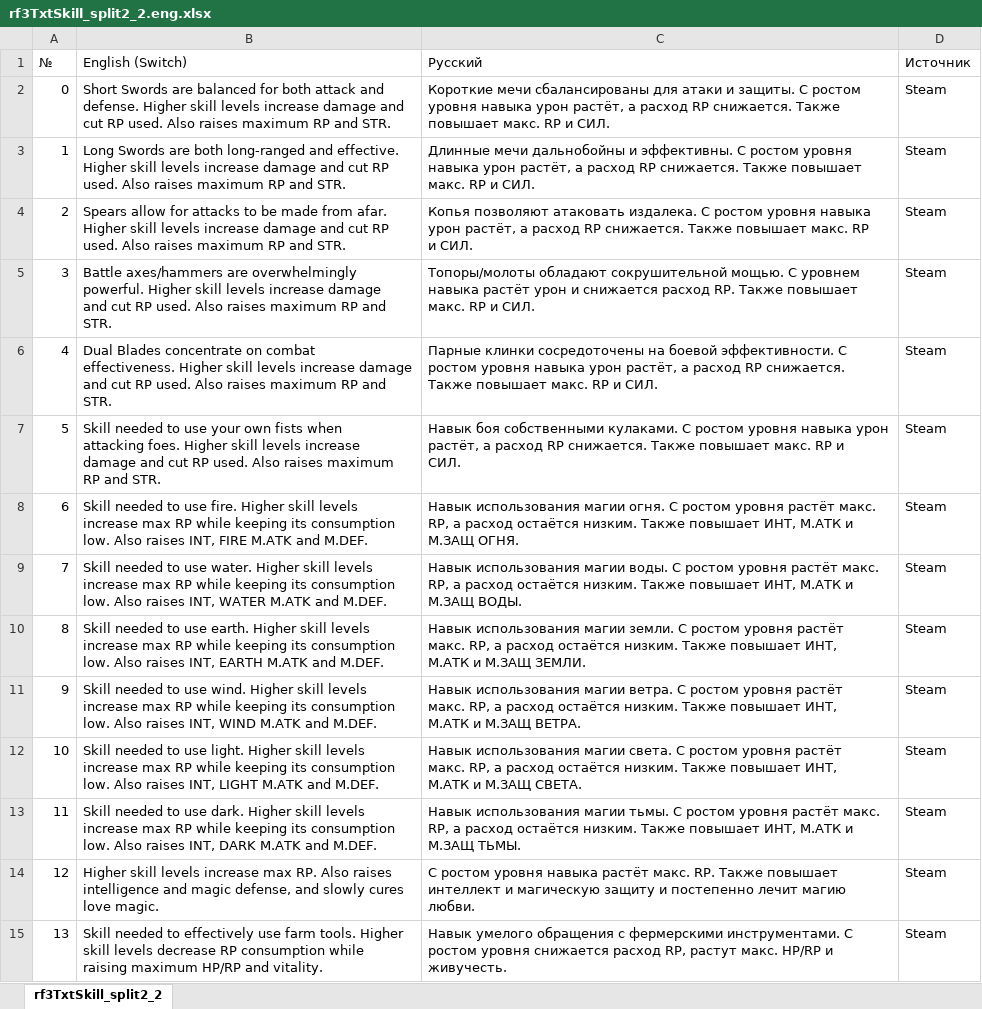
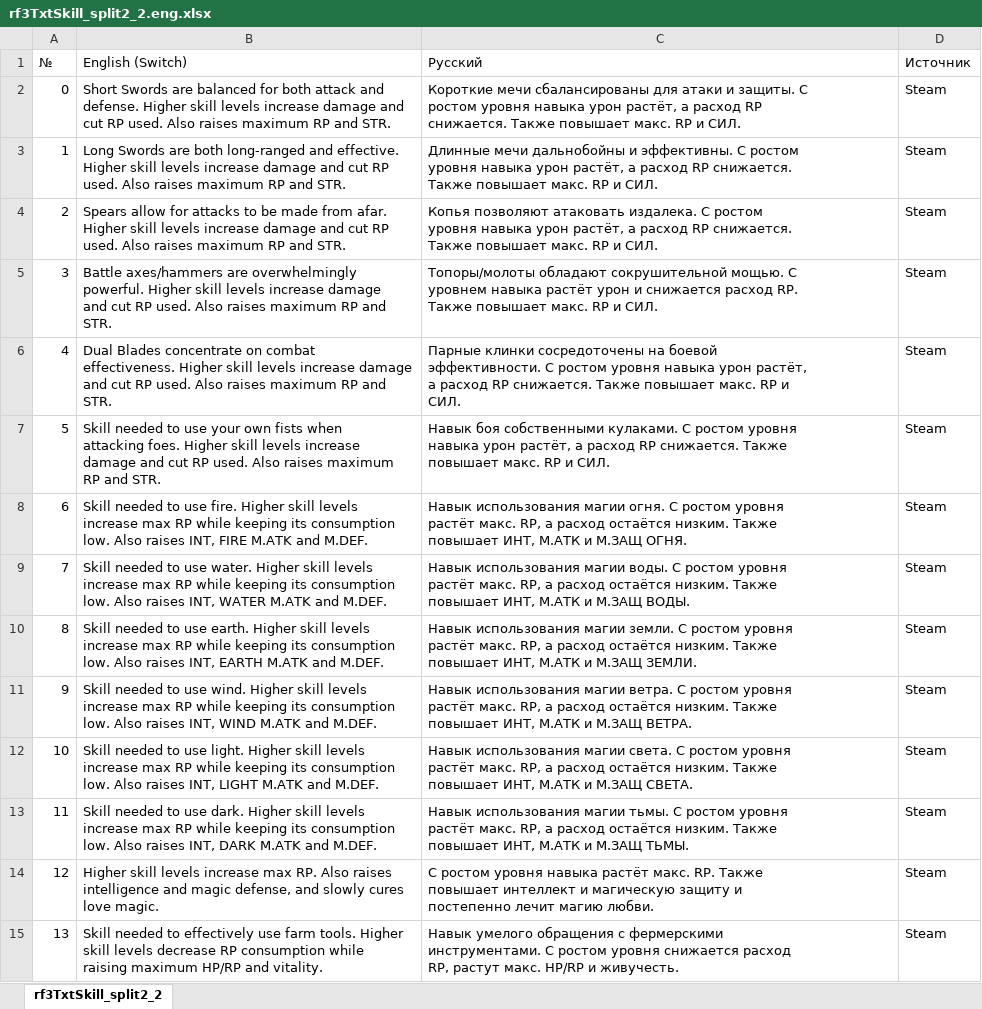
Before and after one commit to GemMaxweLlX/Rf4rusus3ds, an Excel workbook: special/switch/tables/rf3TxtSkill_split2_2.eng.xlsx, sheet rf3TxtSkill_split2_2, drawn as a sheet; only a part is shown; values as stored, in another font and other column widths than the file's, no borders; ↵ is a line break in a cell; the diff covers the shown part only; the diff names each change by its address in the sheet, - before the commit and + after, or states it on an @@ line.

```diff
--- a/special/switch/tables/rf3TxtSkill_split2_2.eng.xlsx (sheet rf3TxtSkill_split2_2)
+++ b/special/switch/tables/rf3TxtSkill_split2_2.eng.xlsx (sheet rf3TxtSkill_split2_2)
-C2 (Русский): …и СИЛ.
+C2 (Русский): …и СИЛ.
-C3 (Русский): …и СИЛ.
+C3 (Русский): …и СИЛ.
-C4 (Русский): …и СИЛ.
+C4 (Русский): …и СИЛ.
-C5 (Русский): …и СИЛ.
+C5 (Русский): …и СИЛ.
-C6 (Русский): …и СИЛ.
+C6 (Русский): …и ↵ СИЛ.
-C7 (Русский): …и ↵ СИЛ.
+C7 (Русский): …и СИЛ.
-C8 (Русский): …М.ЗАЩ ОГНЯ.
+C8 (Русский): …М.ЗАЩ ОГНЯ.
-C9 (Русский): …М.ЗАЩ ВОДЫ.
+C9 (Русский): …М.ЗАЩ ВОДЫ.
-C10 (Русский): …М.ЗАЩ ЗЕМЛИ.
+C10 (Русский): …М.ЗАЩ ЗЕМЛИ.
-C11 (Русский): …М.ЗАЩ ВЕТРА.
+C11 (Русский): …М.ЗАЩ ВЕТРА.
-C12 (Русский): …М.ЗАЩ СВЕТА.
+C12 (Русский): …М.ЗАЩ СВЕТА.
-C13 (Русский): …М.ЗАЩ ТЬМЫ.
+C13 (Русский): …М.ЗАЩ ТЬМЫ.
-C14 (Русский): …магию ↵ любви.
+C14 (Русский): …магию любви.
-C15 (Русский): …и ↵ живучесть.
+C15 (Русский): …и живучесть.
```
Also changed, not shown: 26 edited cells elsewhere in this sheet, special/switch/tables/rf3TxtCalendar_split2_2.eng.xlsx, special/switch/tables/rf3TxtItem_split2_2.eng.xlsx, 30 other files.
